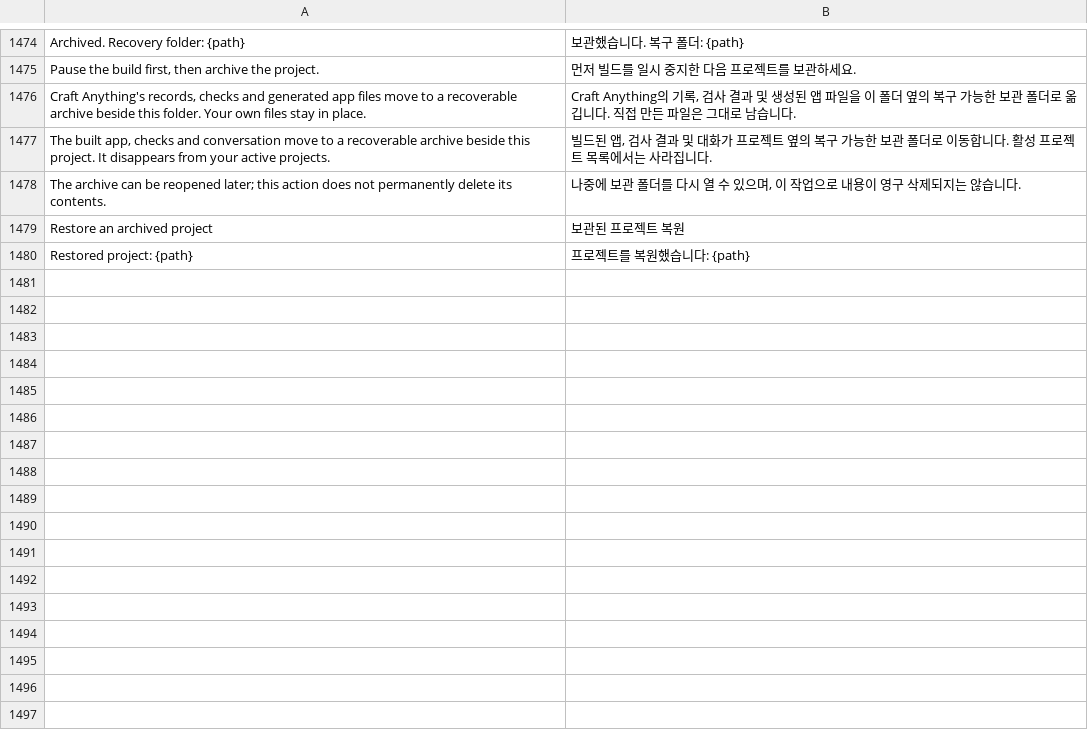
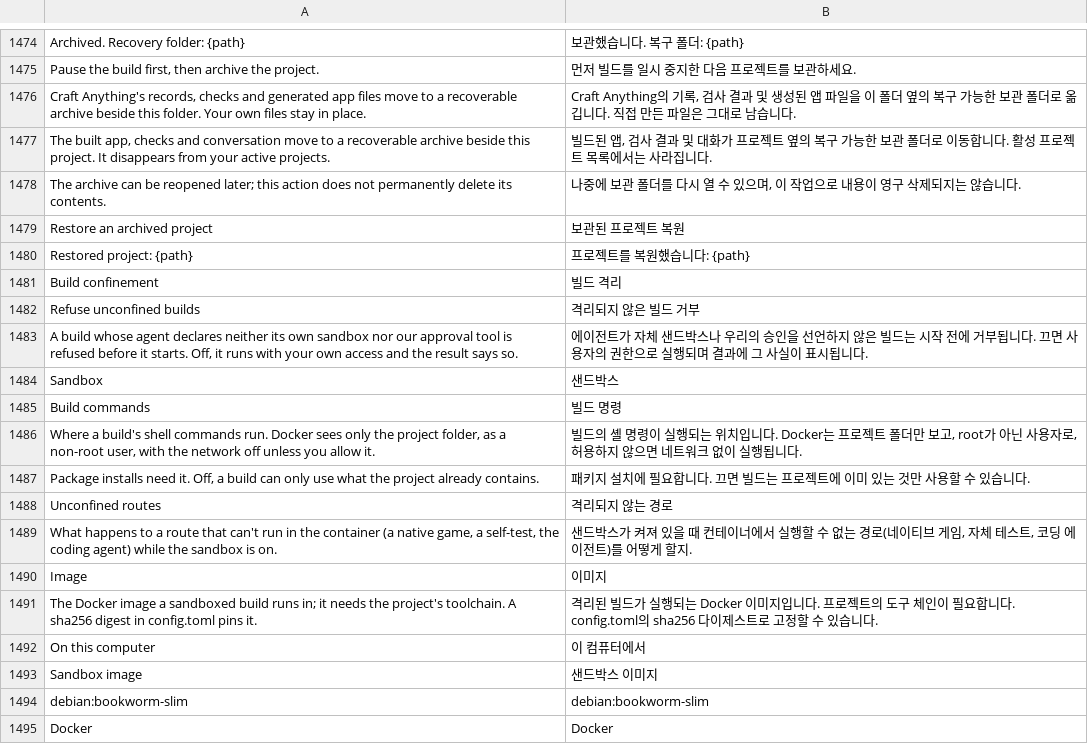
Before and after one commit to dawsonblock/craft-anything-full-upgraded, a TSV file: crates/ui-egui/src/i18n/ko.tsv, drawn as a sheet; only a part is shown, gaps mark what is left out; the diff names each change by its address in the sheet, - before the commit and + after, or states it on an @@ line.

```diff
--- a/crates/ui-egui/src/i18n/ko.tsv
+++ b/crates/ui-egui/src/i18n/ko.tsv
+row 1481: Build confinement | 빌드 격리
+row 1482: Refuse unconfined builds | 격리되지 않은 빌드 거부
+row 1483: A build whose agent declares neither its own sandbox nor our approval tool is refused before it starts. Off, it runs with your own access and the result says so. | 에이전트가 자체 샌드박스나 우리의 승인을 선언하지 않은 빌드는 시작 전에 거부됩니다. 끄면 사용자의 권한으로 실행되며 결과에 그 사실이 표시됩니다.
+row 1484: Sandbox | 샌드박스
+row 1485: Build commands | 빌드 명령
+row 1486: Where a build's shell commands run. Docker sees only the project folder, as a non-root user, with the network off unless you allow it. | 빌드의 셸 명령이 실행되는 위치입니다. Docker는 프로젝트 폴더만 보고, root가 아닌 사용자로, 허용하지 않으면 네트워크 없이 실행됩니다.
+row 1487: Package installs need it. Off, a build can only use what the project already contains. | 패키지 설치에 필요합니다. 끄면 빌드는 프로젝트에 이미 있는 것만 사용할 수 있습니다.
+row 1488: Unconfined routes | 격리되지 않는 경로
+row 1489: What happens to a route that can't run in the container (a native game, a self-test, the coding agent) while the sandbox is on. | 샌드박스가 켜져 있을 때 컨테이너에서 실행할 수 없는 경로(네이티브 게임, 자체 테스트, 코딩 에이전트)를 어떻게 할지.
+row 1490: Image | 이미지
+row 1491: The Docker image a sandboxed build runs in; it needs the project's toolchain. A sha256 digest in config.toml pins it. | 격리된 빌드가 실행되는 Docker 이미지입니다. 프로젝트의 도구 체인이 필요합니다. config.toml의 sha256 다이제스트로 고정할 수 있습니다.
+row 1492: On this computer | 이 컴퓨터에서
+row 1493: Sandbox image | 샌드박스 이미지
+row 1494: debian:bookworm-slim | debian:bookworm-slim
+row 1495: Docker | Docker
```
Also changed, not shown: crates/ui-egui/src/i18n/ka.tsv, crates/ui-egui/src/i18n/ru.tsv, 42 other files.
